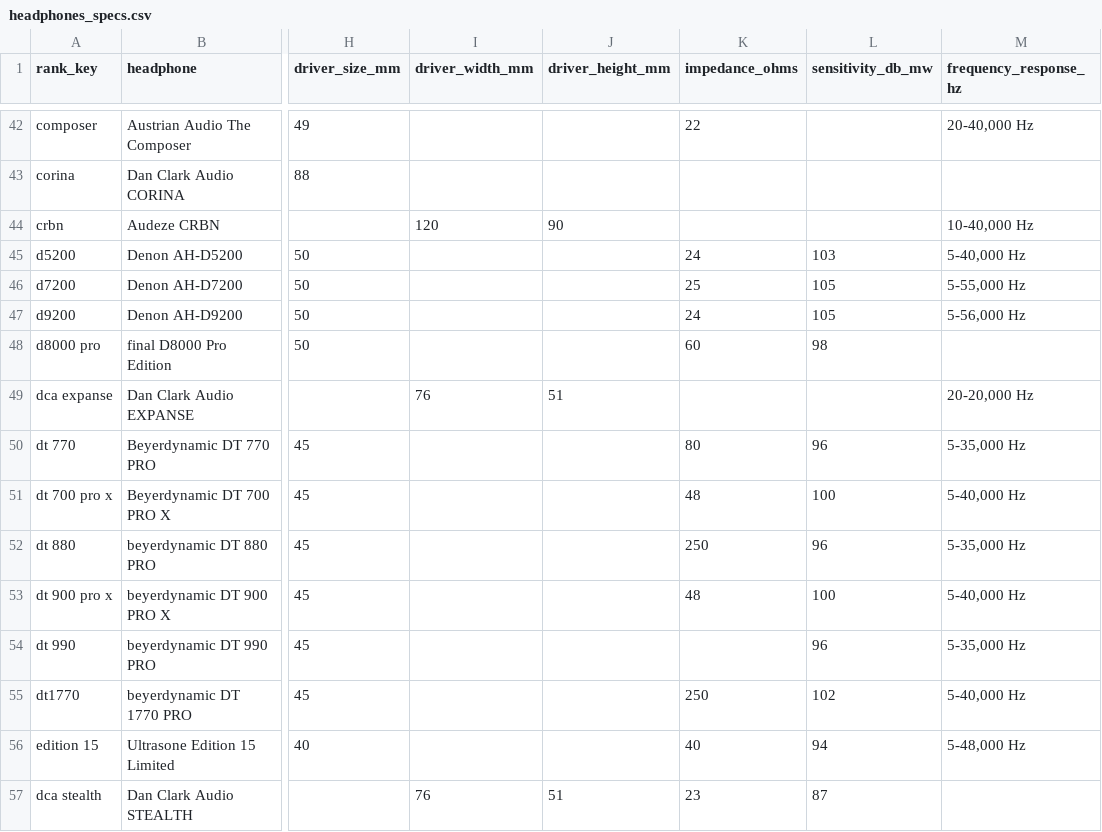
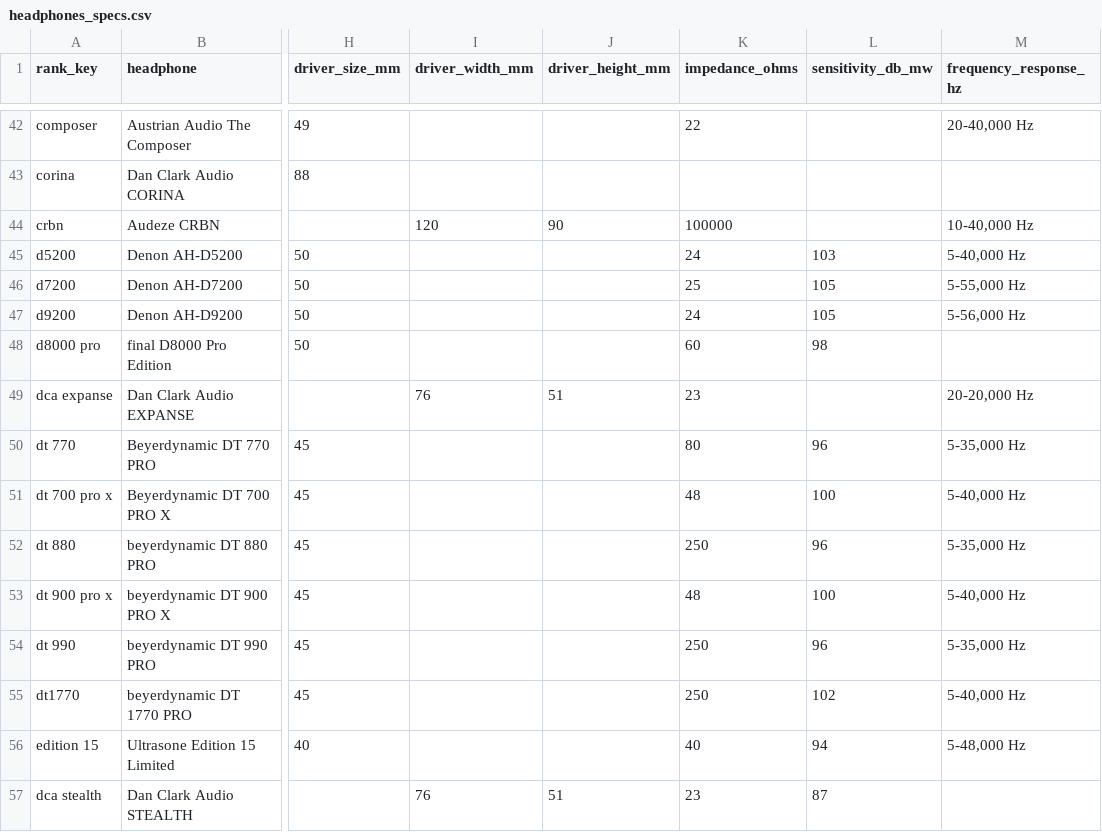
Before and after one commit to tommey/audiofil, a CSV file: data/specs/headphones_specs.csv, drawn as a sheet; only a part is shown, gaps mark what is left out; the diff covers the shown part only; the diff names each change by its address in the sheet, - before the commit and + after, or states it on an @@ line.

Commit message:
Fill missing impedance values

```diff
--- a/data/specs/headphones_specs.csv
+++ b/data/specs/headphones_specs.csv
-K44 (impedance_ohms): (empty)
+K44 (impedance_ohms): 100000
-K49 (impedance_ohms): (empty)
+K49 (impedance_ohms): 23
-K54 (impedance_ohms): (empty)
+K54 (impedance_ohms): 250
```
Also changed, not shown: 15 edited cells elsewhere in this file, 6 other files.
